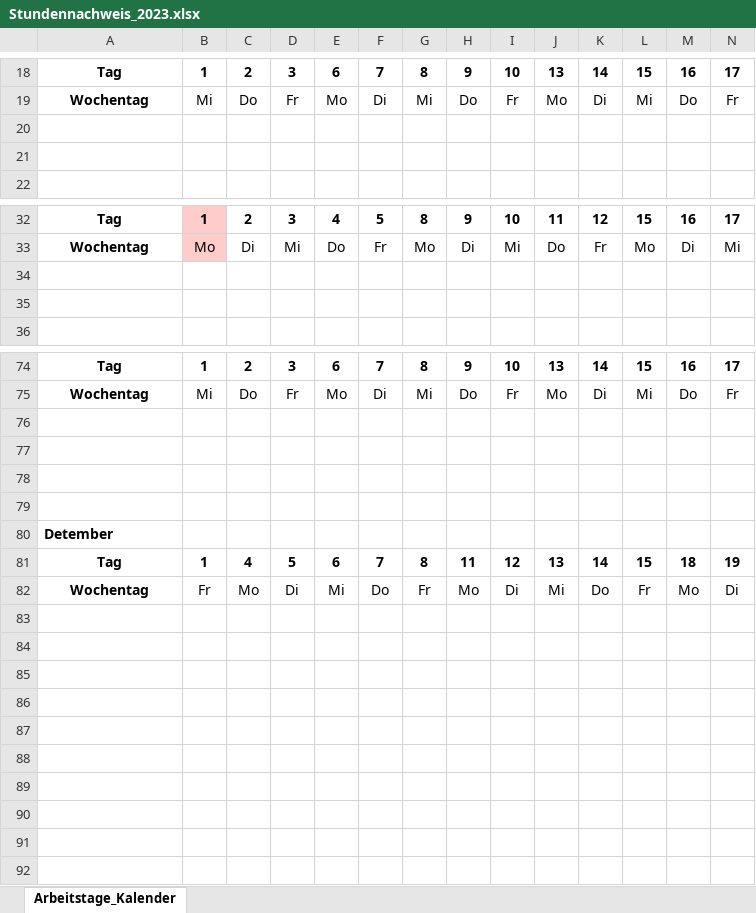
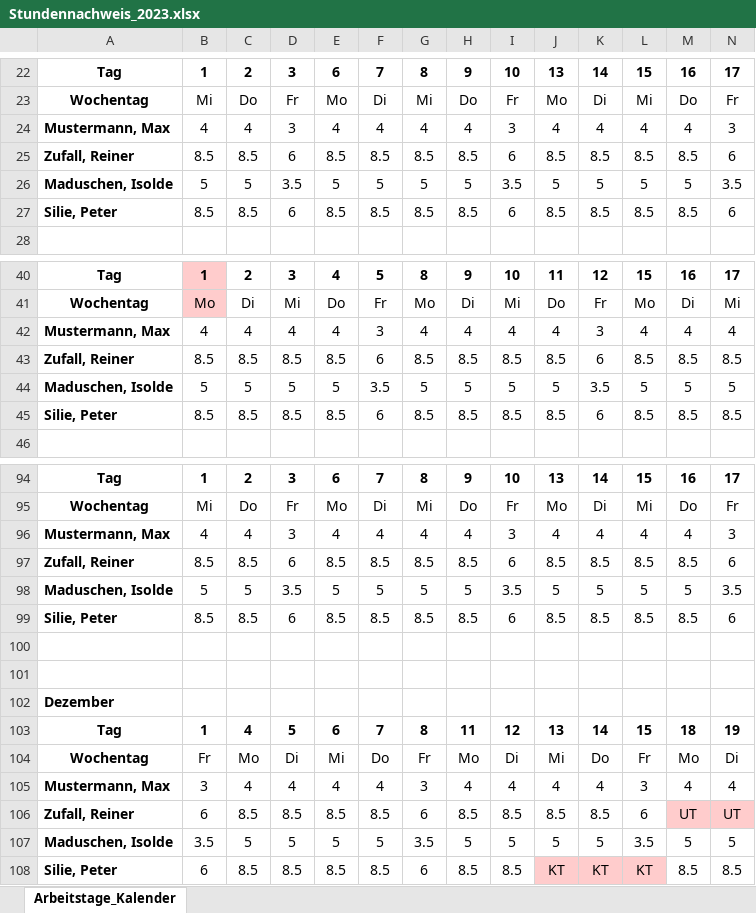
Before and after one commit to LevChiffre/Steuerliche_Forschungsfoerderung, an Excel workbook: Stundennachweis_2023.xlsx, sheet Arbeitstage_Kalender, drawn as a sheet; only a part is shown, gaps mark what is left out; values as stored, in another font and other column widths than the file's, no borders; removed rows and columns are numbered as before the commit, all else as after; rows hold the shown columns only; the diff covers the shown part only; the diff names each change by its address in the sheet, - before the commit and + after, or states it on an @@ line.

```diff
--- a/Stundennachweis_2023.xlsx (sheet Arbeitstage_Kalender)
+++ b/Stundennachweis_2023.xlsx (sheet Arbeitstage_Kalender)
-row 24: (empty)
+row 24: Mustermann, Max | 4 | 4 | 3 | 4 | 4 | 4 | 4 | 3 | 4 | 4 | 4 | 4 | 3
-row 25: (empty)
+row 25: Zufall, Reiner | 8.5 | 8.5 | 6 | 8.5 | 8.5 | 8.5 | 8.5 | 6 | 8.5 | 8.5 | 8.5 | 8.5 | 6
+row 26: Maduschen, Isolde | 5 | 5 | 3.5 | 5 | 5 | 5 | 5 | 3.5 | 5 | 5 | 5 | 5 | 3.5
+row 27: Silie, Peter | 8.5 | 8.5 | 6 | 8.5 | 8.5 | 8.5 | 8.5 | 6 | 8.5 | 8.5 | 8.5 | 8.5 | 6
-row 42: (empty)
+row 42: Mustermann, Max | 4 | 4 | 4 | 4 | 3 | 4 | 4 | 4 | 4 | 3 | 4 | 4 | 4
-row 43: (empty)
+row 43: Zufall, Reiner | 8.5 | 8.5 | 8.5 | 8.5 | 6 | 8.5 | 8.5 | 8.5 | 8.5 | 6 | 8.5 | 8.5 | 8.5
+row 44: Maduschen, Isolde | 5 | 5 | 5 | 5 | 3.5 | 5 | 5 | 5 | 5 | 3.5 | 5 | 5 | 5
+row 45: Silie, Peter | 8.5 | 8.5 | 8.5 | 8.5 | 6 | 8.5 | 8.5 | 8.5 | 8.5 | 6 | 8.5 | 8.5 | 8.5
+row 96: Mustermann, Max | 4 | 4 | 3 | 4 | 4 | 4 | 4 | 3 | 4 | 4 | 4 | 4 | 3
+row 97: Zufall, Reiner | 8.5 | 8.5 | 6 | 8.5 | 8.5 | 8.5 | 8.5 | 6 | 8.5 | 8.5 | 8.5 | 8.5 | 6
+row 98: Maduschen, Isolde | 5 | 5 | 3.5 | 5 | 5 | 5 | 5 | 3.5 | 5 | 5 | 5 | 5 | 3.5
+row 99: Silie, Peter | 8.5 | 8.5 | 6 | 8.5 | 8.5 | 8.5 | 8.5 | 6 | 8.5 | 8.5 | 8.5 | 8.5 | 6
-row 78: (empty)
-row 79: (empty)
-A102: Detember
+A102: Dezember
+row 105: Mustermann, Max | 3 | 4 | 4 | 4 | 4 | 3 | 4 | 4 | 4 | 4 | 3 | 4 | 4
+row 106: Zufall, Reiner | 6 | 8.5 | 8.5 | 8.5 | 8.5 | 6 | 8.5 | 8.5 | 8.5 | 8.5 | 6 | UT | UT
+row 107: Maduschen, Isolde | 3.5 | 5 | 5 | 5 | 5 | 3.5 | 5 | 5 | 5 | 5 | 3.5 | 5 | 5
+row 108: Silie, Peter | 6 | 8.5 | 8.5 | 8.5 | 8.5 | 6 | 8.5 | 8.5 | KT | KT | KT | 8.5 | 8.5
```
Also changed, not shown: 16 added rows and 358 edited cells elsewhere in this sheet, 1 other file.
